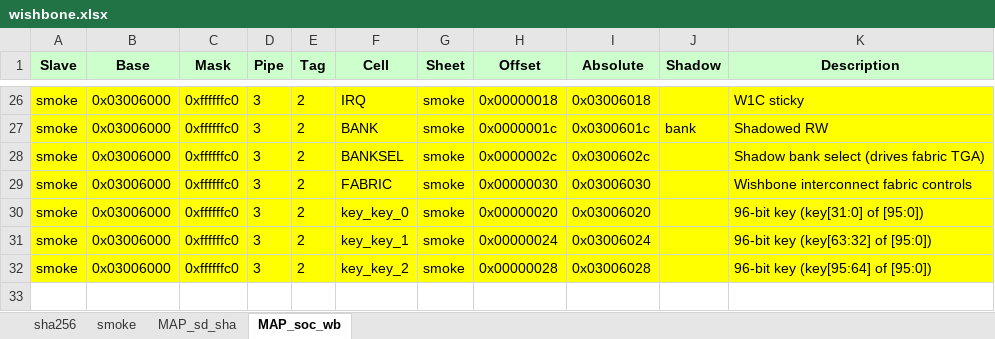
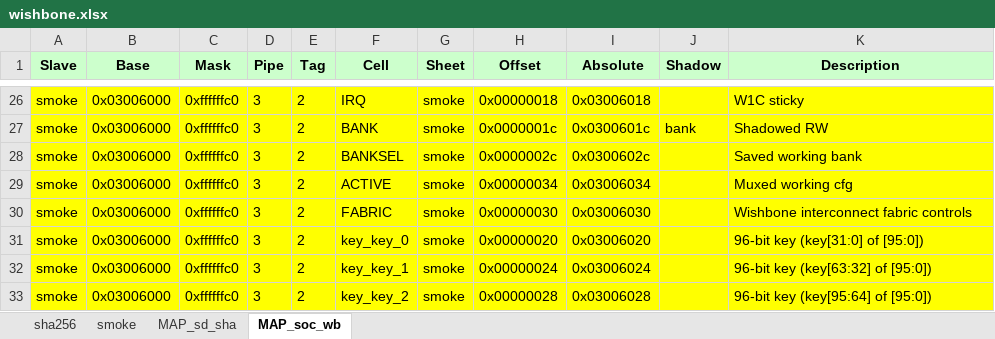
Before and after one commit to rede97/autowire, an Excel workbook: demo/soc/fw/gen/wishbone/wishbone.xlsx, sheet MAP_soc_wb, drawn as a sheet; only a part is shown, gaps mark what is left out; values as stored, in another font and other column widths than the file's, no borders; the diff names each change by its address in the sheet, - before the commit and + after, or states it on an @@ line.

Commit message:
feat(wishbone): split address tag from working-bank mux
TagFromAddr selects the accessed bank. i_<domain>_mux_sel, driven by BANKSEL, selects the sideband copy, and ACTIVE reads that copy back. JTAG covers both paths after firmware pass.

```diff
--- a/demo/soc/fw/gen/wishbone/wishbone.xlsx (sheet MAP_soc_wb)
+++ b/demo/soc/fw/gen/wishbone/wishbone.xlsx (sheet MAP_soc_wb)
-K28 (Description): Shadow bank select (drives fabric TGA)
+K28 (Description): Saved working bank
+row 29: smoke | 0x03006000 | 0xffffffc0 | 3 | 2 | ACTIVE | smoke | 0x00000034 | 0x03006034 |  | Muxed working cfg
```
Also changed, not shown: sheet smoke, 39 other files.
